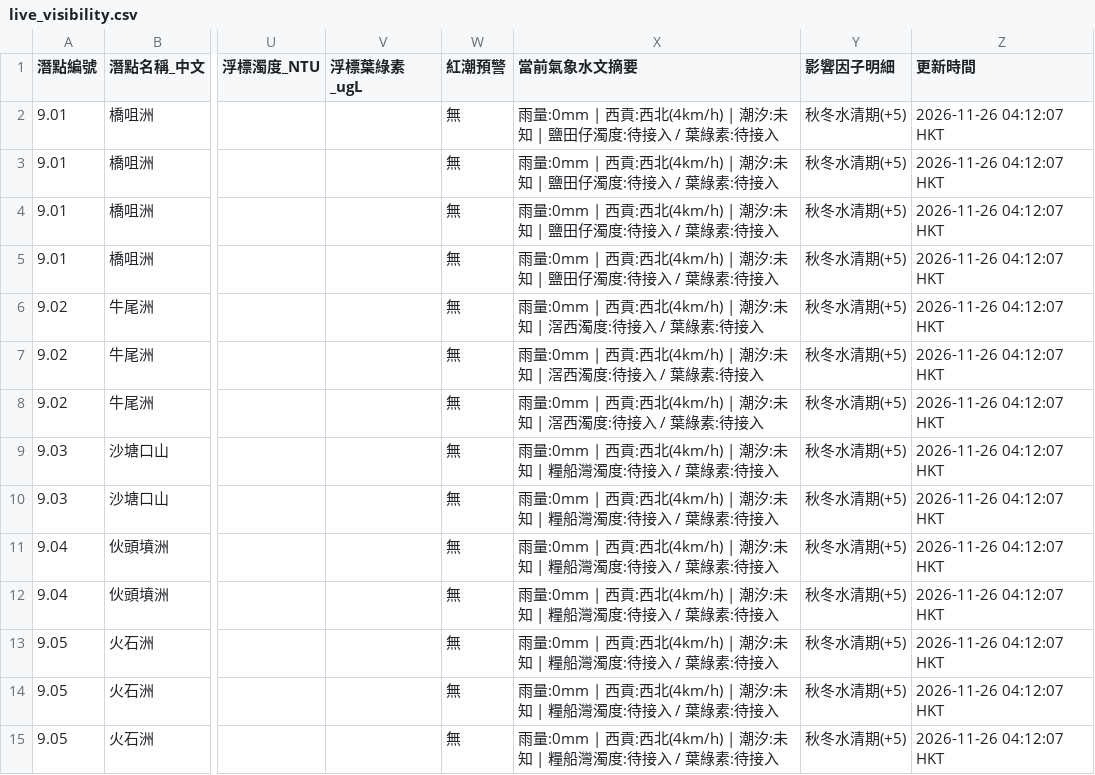
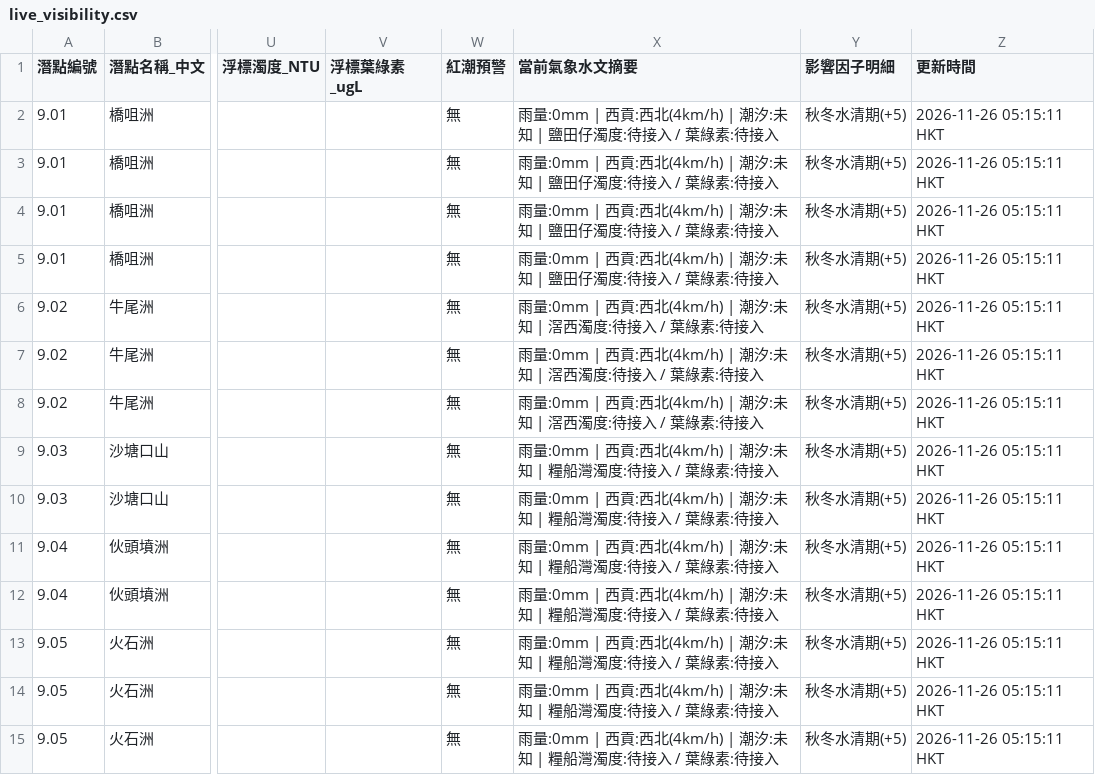
Before and after one commit to chanswc-sys/hk-56-divesites-live, a CSV file: live_visibility.csv, drawn as a sheet; only a part is shown, gaps mark what is left out; the diff covers the shown part only; the diff names each change by its address in the sheet, - before the commit and + after, or states it on an @@ line.

```diff
--- a/live_visibility.csv
+++ b/live_visibility.csv
-Z2:Z15 (更新時間): 2026-11-26 04:12:07 HKT
+Z2:Z15 (更新時間): 2026-11-26 05:15:11 HKT
```
Also changed, not shown: 66 edited cells elsewhere in this file, 1 other file.
